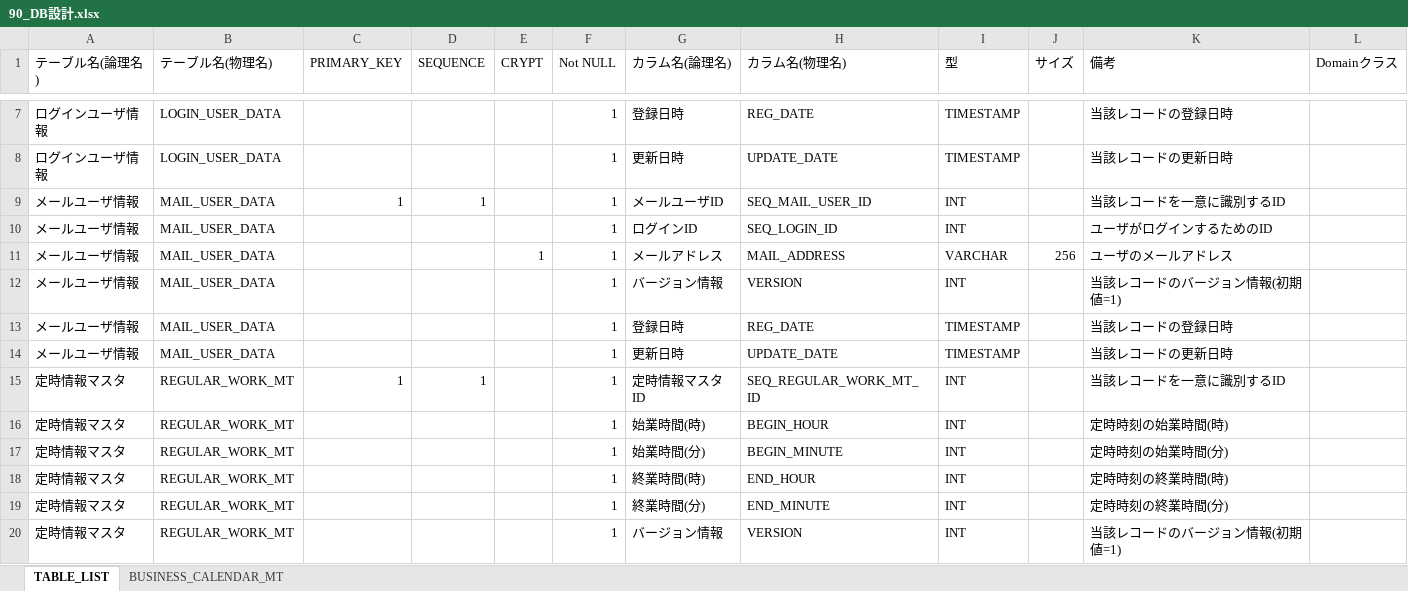
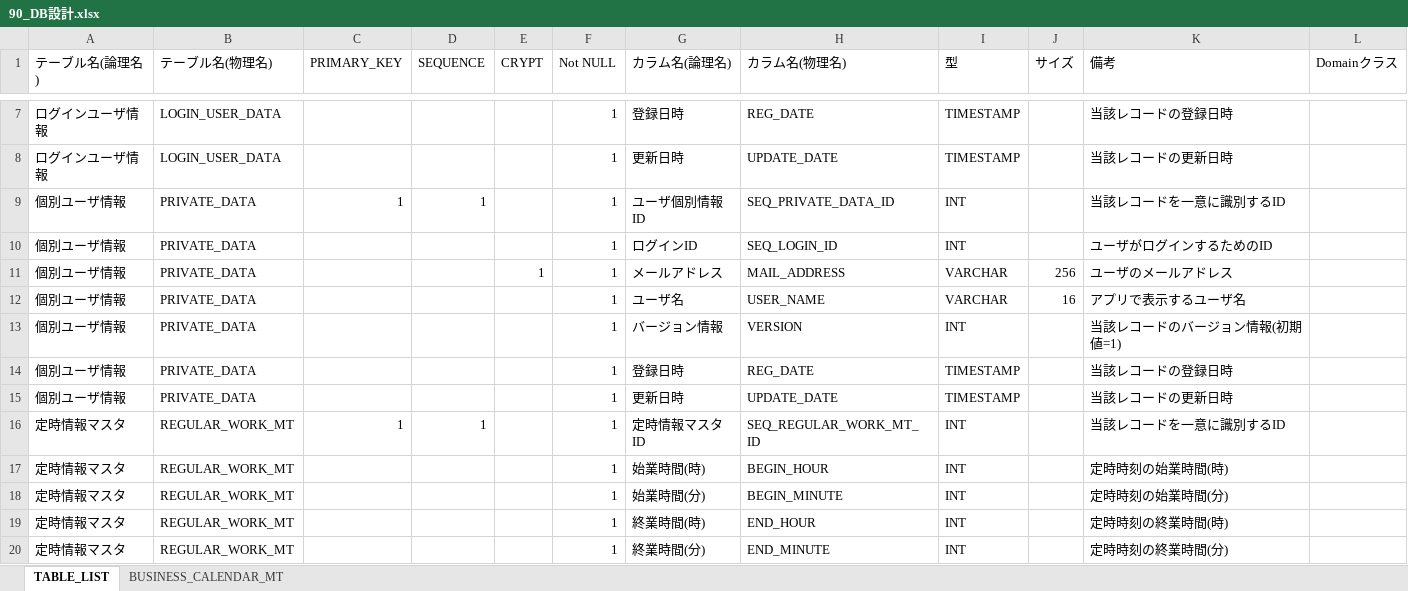
Before and after one commit to kohei-okazaki/charlie, an Excel workbook: joshua-docs/02_design/90_db/90_DB設計.xlsx, sheet TABLE_LIST, drawn as a sheet; only a part is shown, gaps mark what is left out; the shorter side is filled out with more unchanged rows; values as stored, in another font and other column widths than the file's, no cell formats; addresses are those after the commit; the diff names each change by its address in the sheet, - before the commit and + after, or states it on an @@ line.

```diff
--- a/joshua-docs/02_design/90_db/90_DB設計.xlsx (sheet TABLE_LIST)
+++ b/joshua-docs/02_design/90_db/90_DB設計.xlsx (sheet TABLE_LIST)
-A9:A11 (テーブル名(論理名)): メールユーザ情報
+A9:A11 (テーブル名(論理名)): 個別ユーザ情報
-B9:B11 (テーブル名(物理名)): MAIL_USER_DATA
+B9:B11 (テーブル名(物理名)): PRIVATE_DATA
-G9 (カラム名(論理名)): メールユーザID
+G9 (カラム名(論理名)): ユーザ個別情報ID
-H9 (カラム名(物理名)): SEQ_MAIL_USER_ID
+H9 (カラム名(物理名)): SEQ_PRIVATE_DATA_ID
+row 12: 個別ユーザ情報 | PRIVATE_DATA |  |  |  | 1 | ユーザ名 | USER_NAME | VARCHAR | 16 | アプリで表示するユーザ名
-A13:A15 (テーブル名(論理名)): メールユーザ情報
+A13:A15 (テーブル名(論理名)): 個別ユーザ情報
-B13:B15 (テーブル名(物理名)): MAIL_USER_DATA
+B13:B15 (テーブル名(物理名)): PRIVATE_DATA
```
Also changed, not shown: cell formats, joshua-docs/02_design/90_db/91_列挙一覧.xlsx, 31 other files.
